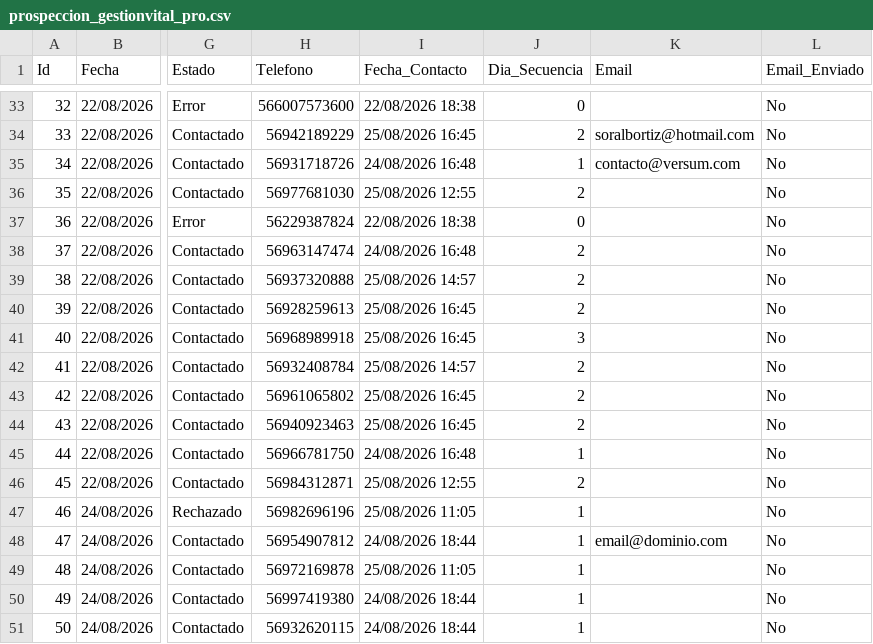
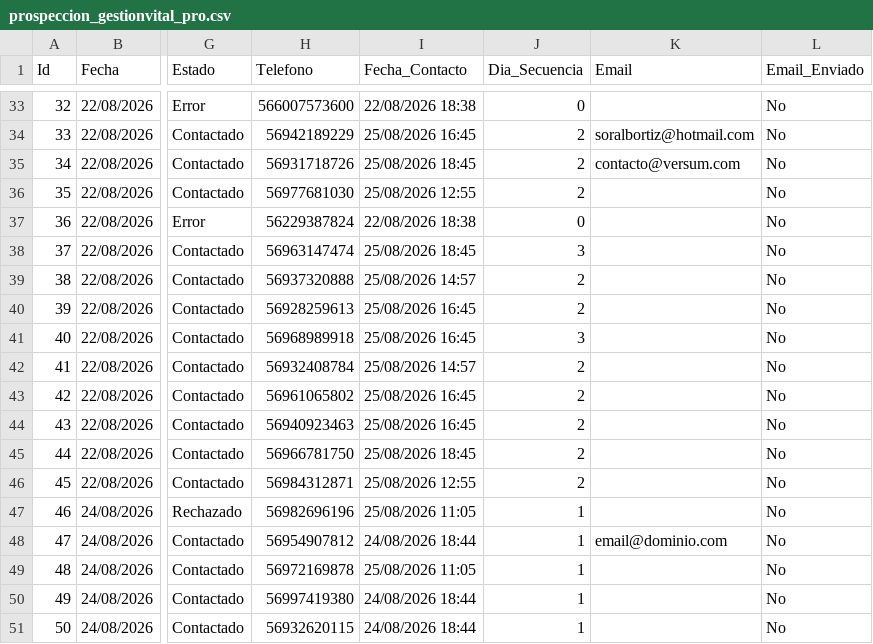
Before and after one commit to POPnLAR/Clientes, a CSV file: prospeccion_gestionvital_pro.csv, drawn as a sheet; only a part is shown, gaps mark what is left out; the diff names each change by its address in the sheet, - before the commit and + after, or states it on an @@ line.

Commit message:
Actualizacion leads [Skip CI]

```diff
--- a/prospeccion_gestionvital_pro.csv
+++ b/prospeccion_gestionvital_pro.csv
-I35 (Fecha_Contacto): 24/08/2026 16:48
+I35 (Fecha_Contacto): 25/08/2026 18:45
-J35 (Dia_Secuencia): 1
+J35 (Dia_Secuencia): 2
-I38 (Fecha_Contacto): 24/08/2026 16:48
+I38 (Fecha_Contacto): 25/08/2026 18:45
-J38 (Dia_Secuencia): 2
+J38 (Dia_Secuencia): 3
-I45 (Fecha_Contacto): 24/08/2026 16:48
+I45 (Fecha_Contacto): 25/08/2026 18:45
-J45 (Dia_Secuencia): 1
+J45 (Dia_Secuencia): 2
```
